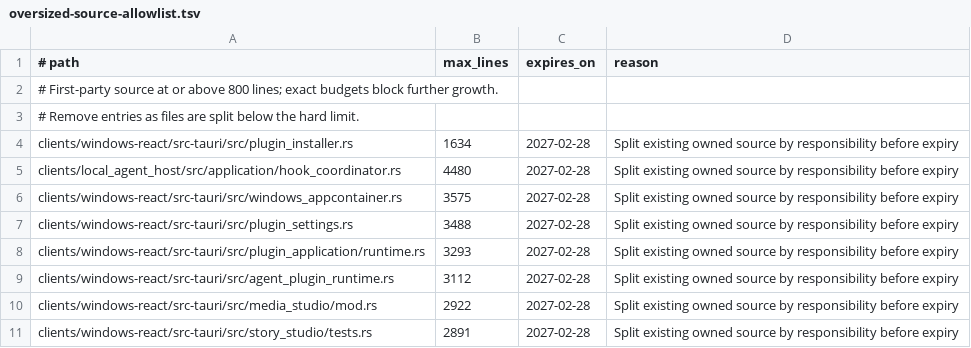
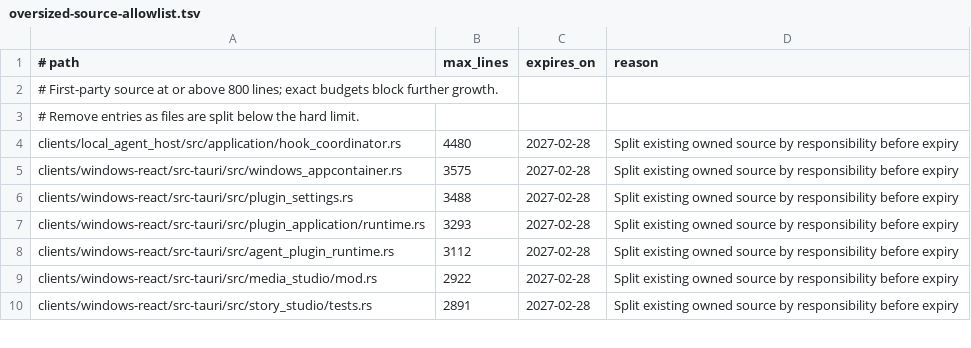
Before and after one commit to leeoohoo/chatos_rs, a TSV file: scripts/oversized-source-allowlist.tsv, drawn as a sheet; only a part is shown; the diff names each change by its address in the sheet, - before the commit and + after, or states it on an @@ line.

Commit message:
refactor(plugin): split installer tests

```diff
--- a/scripts/oversized-source-allowlist.tsv
+++ b/scripts/oversized-source-allowlist.tsv
-row 4: clients/windows-react/src-tauri/src/plugin_installer.rs | 1634 | 2027-02-28 | Split existing owned source by responsibility before expiry
```
Also changed, not shown: scripts/source-size-allowlist.tsv, 4 other files.
